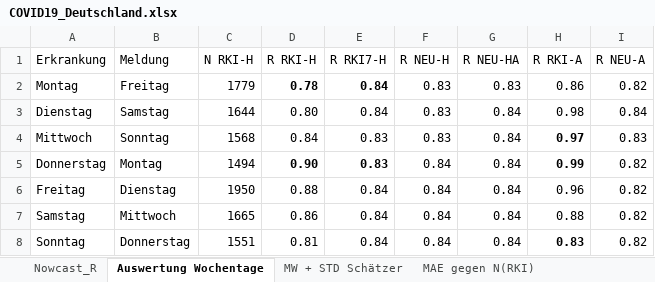
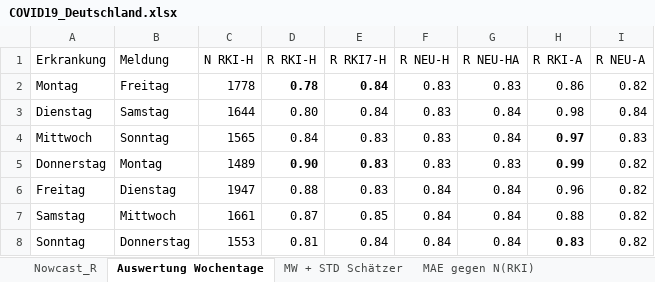
Before and after one commit to RalfMikut/COVID-19, an Excel workbook: COVID19_Deutschland.xlsx, sheet Auswertung Wochentage, drawn as a sheet; values as stored, in another font and other column widths than the file's, no borders; the diff names each change by its address in the sheet, - before the commit and + after, or states it on an @@ line.

```diff
--- a/COVID19_Deutschland.xlsx (sheet Auswertung Wochentage)
+++ b/COVID19_Deutschland.xlsx (sheet Auswertung Wochentage)
-C2 (N RKI-H): 1779
+C2 (N RKI-H): 1778
-C4 (N RKI-H): 1568
+C4 (N RKI-H): 1565
-C5 (N RKI-H): 1494
+C5 (N RKI-H): 1489
-F5 (R NEU-H): 0.84
+F5 (R NEU-H): 0.83
-G5 (R NEU-HA): 0.84
+G5 (R NEU-HA): 0.83
-C6 (N RKI-H): 1950
+C6 (N RKI-H): 1947
-E6 (R RKI7-H): 0.84
+E6 (R RKI7-H): 0.83
-C7 (N RKI-H): 1665
+C7 (N RKI-H): 1661
-D7 (R RKI-H): 0.86
+D7 (R RKI-H): 0.87
-E7 (R RKI7-H): 0.84
+E7 (R RKI7-H): 0.85
-C8 (N RKI-H): 1551
+C8 (N RKI-H): 1553
```
Also changed, not shown: sheet Nowcast_R, sheet Erläuterungen, sheet MAE gegen N(RKI), sheet MW + STD Schätzer, 1 other file.
